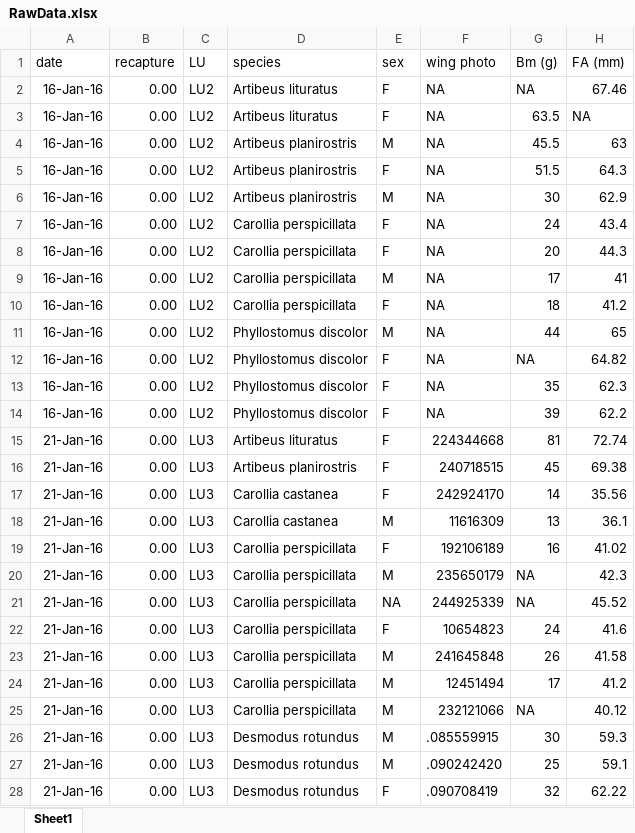
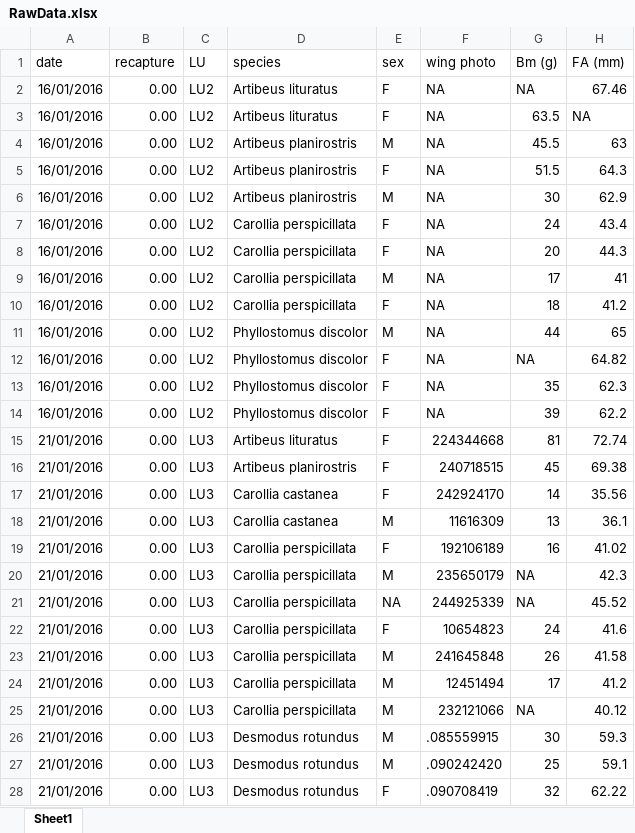
Before and after one commit to andres-frm/phyllostomid_FD, an Excel workbook: RawData.xlsx, sheet Sheet1, drawn as a sheet; only a part is shown; values as stored, in another font and other column widths than the file's, no borders; conditional formats not drawn; the diff covers the shown part only; the diff names each change by its address in the sheet, - before the commit and + after, or states it on an @@ line.

```diff
--- a/RawData.xlsx (sheet Sheet1)
+++ b/RawData.xlsx (sheet Sheet1)
-A2:A14 (date): 16-Jan-16
+A2:A14 (date): 16/01/2016
-A15:A28 (date): 21-Jan-16
+A15:A28 (date): 21/01/2016
```
Also changed, not shown: 583 edited cells elsewhere in this sheet, 2 other files.
